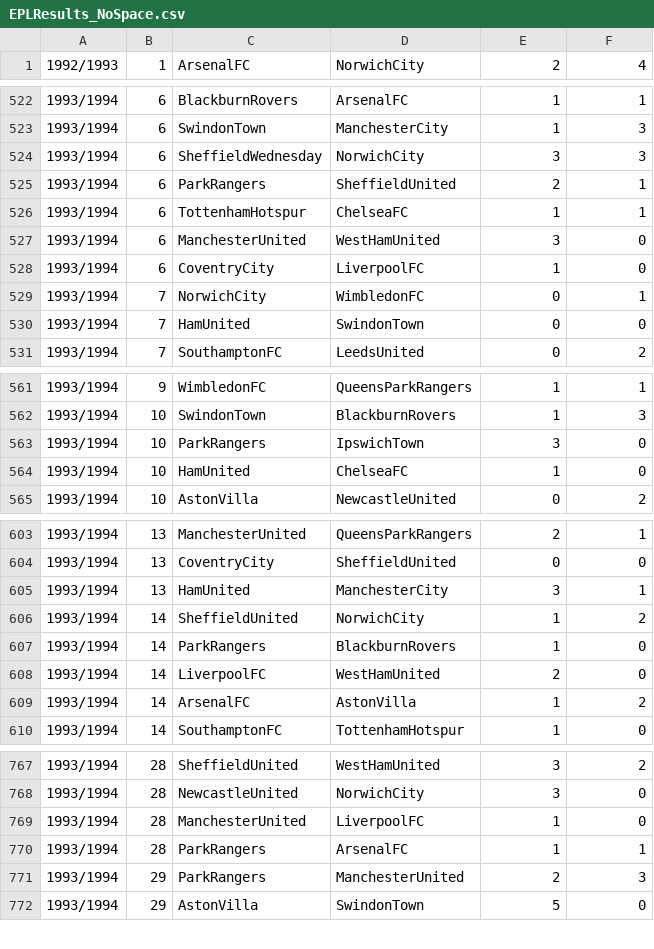
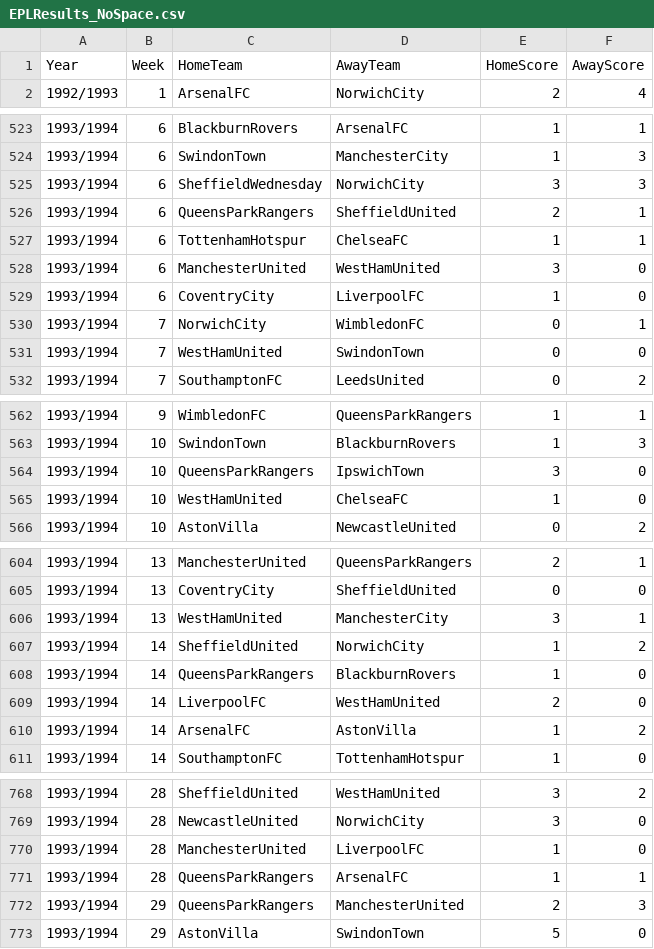
Before and after one commit to FK76exe/Premier-League-Scorigami, a CSV file: EPLResults_NoSpace.csv, drawn as a sheet; only a part is shown, gaps mark what is left out; the diff covers the shown part only.

```diff
--- a/EPLResults_NoSpace.csv
+++ b/EPLResults_NoSpace.csv
@@ -1 +1,2 @@
+Year,Week,HomeTeam,AwayTeam,HomeScore,AwayScore
 1992/1993,1,ArsenalFC,NorwichCity,2,4
@@ -524,3 +525,3 @@
 1993/1994,6,SheffieldWednesday,NorwichCity,3,3
-1993/1994,6,ParkRangers,SheffieldUnited,2,1
+1993/1994,6,QueensParkRangers,SheffieldUnited,2,1
 1993/1994,6,TottenhamHotspur,ChelseaFC,1,1
@@ -529,3 +530,3 @@
 1993/1994,7,NorwichCity,WimbledonFC,0,1
-1993/1994,7,HamUnited,SwindonTown,0,0
+1993/1994,7,WestHamUnited,SwindonTown,0,0
 1993/1994,7,SouthamptonFC,LeedsUnited,0,2
@@ -562,4 +563,4 @@
 1993/1994,10,SwindonTown,BlackburnRovers,1,3
-1993/1994,10,ParkRangers,IpswichTown,3,0
-1993/1994,10,HamUnited,ChelseaFC,1,0
+1993/1994,10,QueensParkRangers,IpswichTown,3,0
+1993/1994,10,WestHamUnited,ChelseaFC,1,0
 1993/1994,10,AstonVilla,NewcastleUnited,0,2
@@ -604,5 +605,5 @@
 1993/1994,13,CoventryCity,SheffieldUnited,0,0
-1993/1994,13,HamUnited,ManchesterCity,3,1
+1993/1994,13,WestHamUnited,ManchesterCity,3,1
 1993/1994,14,SheffieldUnited,NorwichCity,1,2
-1993/1994,14,ParkRangers,BlackburnRovers,1,0
+1993/1994,14,QueensParkRangers,BlackburnRovers,1,0
 1993/1994,14,LiverpoolFC,WestHamUnited,2,0
@@ -769,4 +770,4 @@
 1993/1994,28,ManchesterUnited,LiverpoolFC,1,0
-1993/1994,28,ParkRangers,ArsenalFC,1,1
-1993/1994,29,ParkRangers,ManchesterUnited,2,3
+1993/1994,28,QueensParkRangers,ArsenalFC,1,1
+1993/1994,29,QueensParkRangers,ManchesterUnited,2,3
 1993/1994,29,AstonVilla,SwindonTown,5,0
```
Also changed, not shown: 135 edited cells elsewhere in this file, 2 other files.
